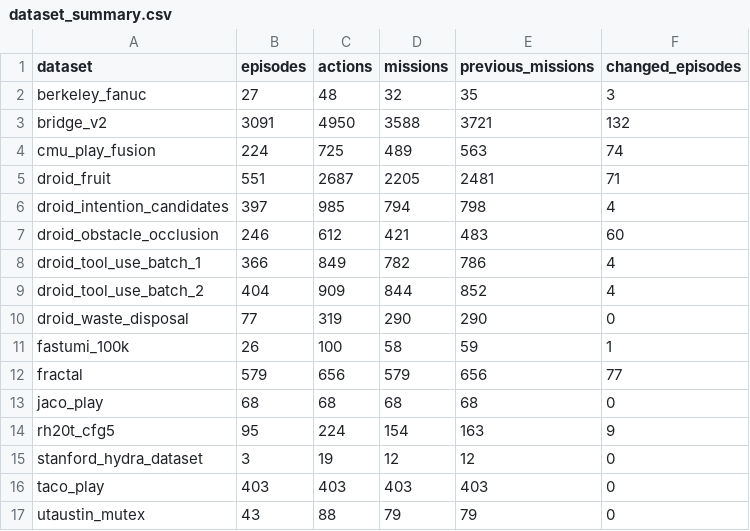
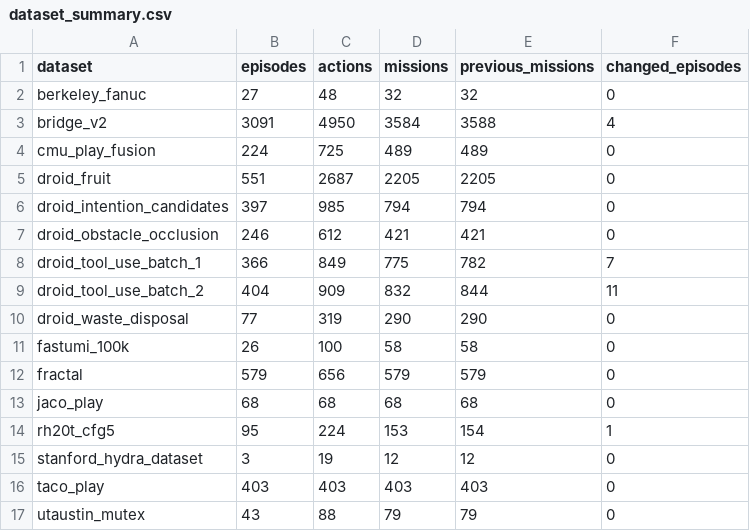
Before and after one commit to Leroieternel/leroieternel.github.io, a CSV file: intention-current-6600/dataset_summary.csv, drawn as a sheet.

Commit message:
Merge 24 additional scene-supported missions with atomic annotations preserved

```diff
--- a/intention-current-6600/dataset_summary.csv
+++ b/intention-current-6600/dataset_summary.csv
@@ -1,15 +1,15 @@
 dataset,episodes,actions,missions,previous_missions,changed_episodes
-berkeley_fanuc,27,48,32,35,3
-bridge_v2,3091,4950,3588,3721,132
-cmu_play_fusion,224,725,489,563,74
-droid_fruit,551,2687,2205,2481,71
-droid_intention_candidates,397,985,794,798,4
-droid_obstacle_occlusion,246,612,421,483,60
-droid_tool_use_batch_1,366,849,782,786,4
-droid_tool_use_batch_2,404,909,844,852,4
+berkeley_fanuc,27,48,32,32,0
+bridge_v2,3091,4950,3584,3588,4
+cmu_play_fusion,224,725,489,489,0
+droid_fruit,551,2687,2205,2205,0
+droid_intention_candidates,397,985,794,794,0
+droid_obstacle_occlusion,246,612,421,421,0
+droid_tool_use_batch_1,366,849,775,782,7
+droid_tool_use_batch_2,404,909,832,844,11
 droid_waste_disposal,77,319,290,290,0
-fastumi_100k,26,100,58,59,1
-fractal,579,656,579,656,77
+fastumi_100k,26,100,58,58,0
+fractal,579,656,579,579,0
 jaco_play,68,68,68,68,0
-rh20t_cfg5,95,224,154,163,9
+rh20t_cfg5,95,224,153,154,1
 stanford_hydra_dataset,3,19,12,12,0
```
Also changed, not shown: 48 other files.
